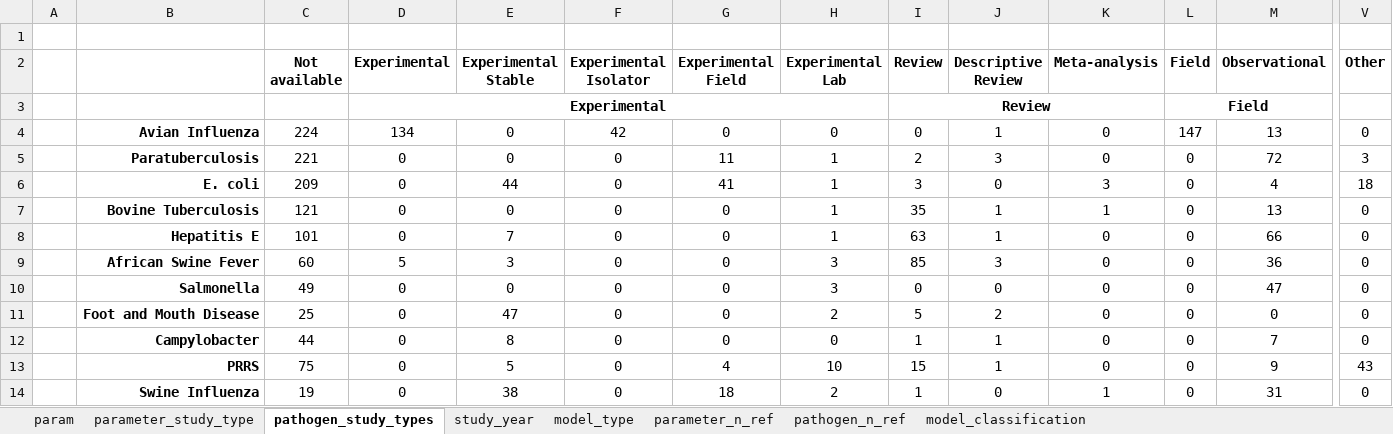
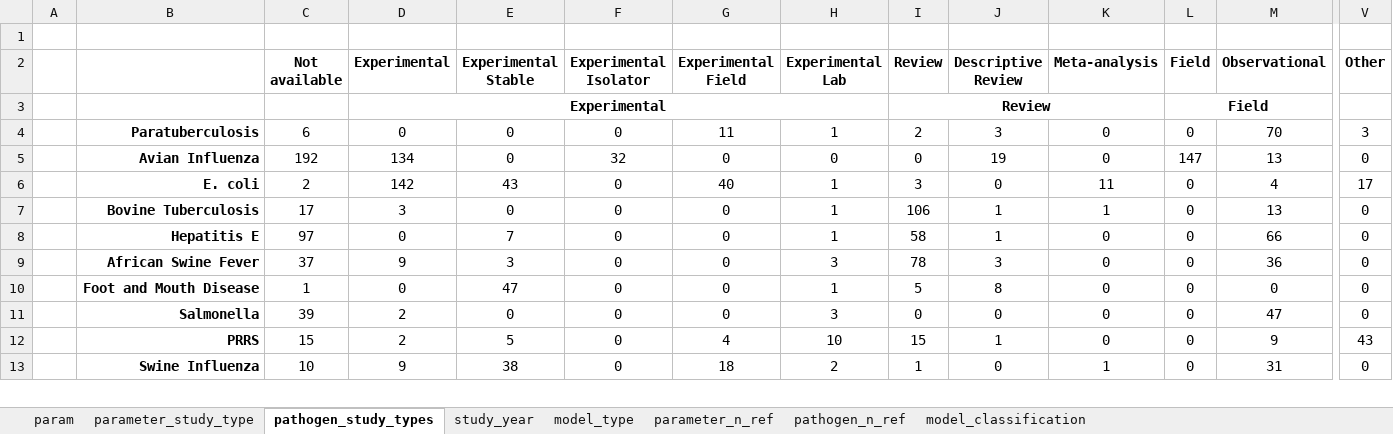
Before and after one commit to BIOSECURE-EU/parametra, an Excel workbook: outputs/matrices.xlsx, sheet pathogen_study_types, drawn as a sheet; only a part is shown, gaps mark what is left out; values as stored, in another font and other column widths than the file's, no borders; conditional formats not drawn; removed rows and columns are numbered as before the commit, all else as after; rows hold the shown columns only; the diff covers the shown part only; the diff names each change by its address in the sheet, - before the commit and + after, or states it on an @@ line.

Commit message:
Update matrices.xlsx after changing "study" to "Study" in "Diagnostic test" table

```diff
--- a/outputs/matrices.xlsx (sheet pathogen_study_types)
+++ b/outputs/matrices.xlsx (sheet pathogen_study_types)
-row 4:  | Avian Influenza | 224 | 134 | 0 | 42 | 0 | 0 | 0 | 1 | 0 | 147 | 13 | 0
-C4 (Not available): 221
+C4 (Not available): 6
-M4 (Observational): 72
+M4 (Observational): 70
+row 5:  | Avian Influenza | 192 | 134 | 0 | 32 | 0 | 0 | 0 | 19 | 0 | 147 | 13 | 0
-C6 (Not available): 209
+C6 (Not available): 2
-D6 (Experimental): 0
+D6 (Experimental): 142
-E6 (Experimental Stable): 44
+E6 (Experimental Stable): 43
-G6 (Experimental Field): 41
+G6 (Experimental Field): 40
-K6 (Meta-analysis): 3
+K6 (Meta-analysis): 11
-V6 (Other): 18
+V6 (Other): 17
-C7 (Not available): 121
+C7 (Not available): 17
-D7 (Experimental): 0
+D7 (Experimental): 3
-I7 (Review): 35
+I7 (Review): 106
-C8 (Not available): 101
+C8 (Not available): 97
-I8 (Review): 63
+I8 (Review): 58
-C9 (Not available): 60
+C9 (Not available): 37
-D9 (Experimental): 5
+D9 (Experimental): 9
-I9 (Review): 85
+I9 (Review): 78
+row 10:  | Foot and Mouth Disease | 1 | 0 | 47 | 0 | 0 | 1 | 5 | 8 | 0 | 0 | 0 | 0
-C11 (Not available): 49
+C11 (Not available): 39
-D11 (Experimental): 0
+D11 (Experimental): 2
-row 11:  | Foot and Mouth Disease | 25 | 0 | 47 | 0 | 0 | 2 | 5 | 2 | 0 | 0 | 0 | 0
-row 12:  | Campylobacter | 44 | 0 | 8 | 0 | 0 | 0 | 1 | 1 | 0 | 0 | 7 | 0
-C12 (Not available): 75
+C12 (Not available): 15
-D12 (Experimental): 0
+D12 (Experimental): 2
-C13 (Not available): 19
+C13 (Not available): 10
-D13 (Experimental): 0
+D13 (Experimental): 9
```
Also changed, not shown: 2 added rows, 1 removed row and 11 edited cells elsewhere in this sheet, sheet parameter_study_type.
